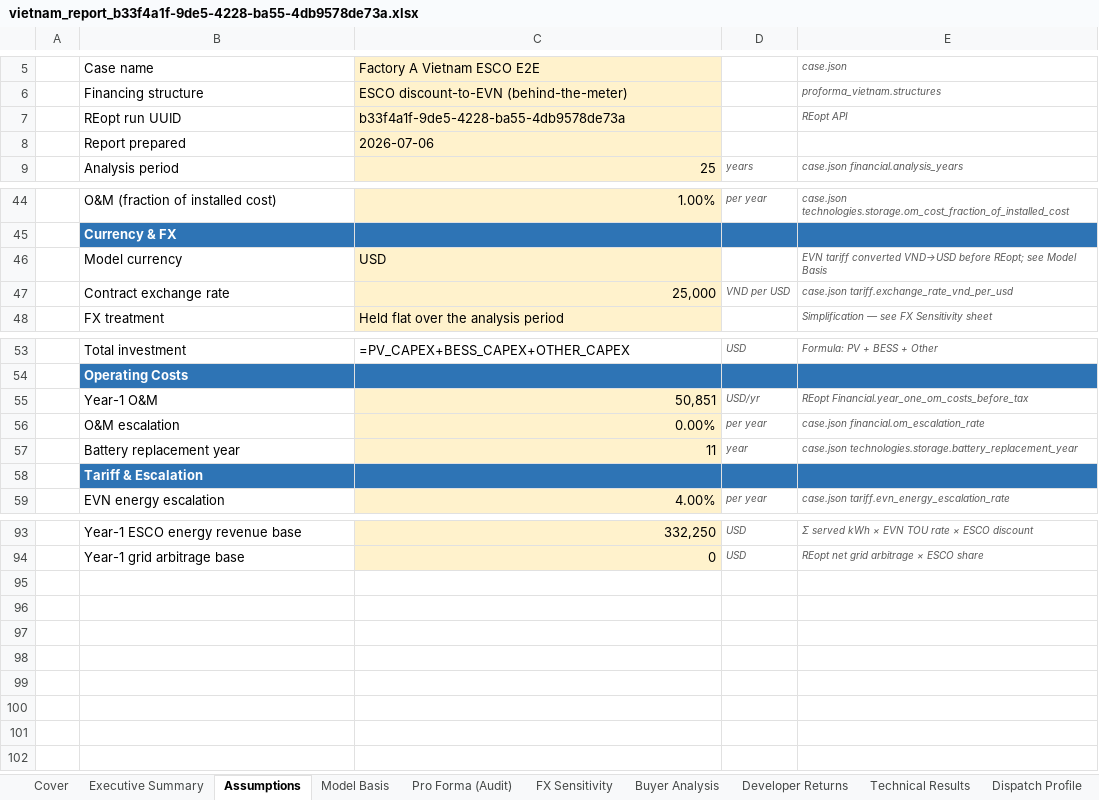
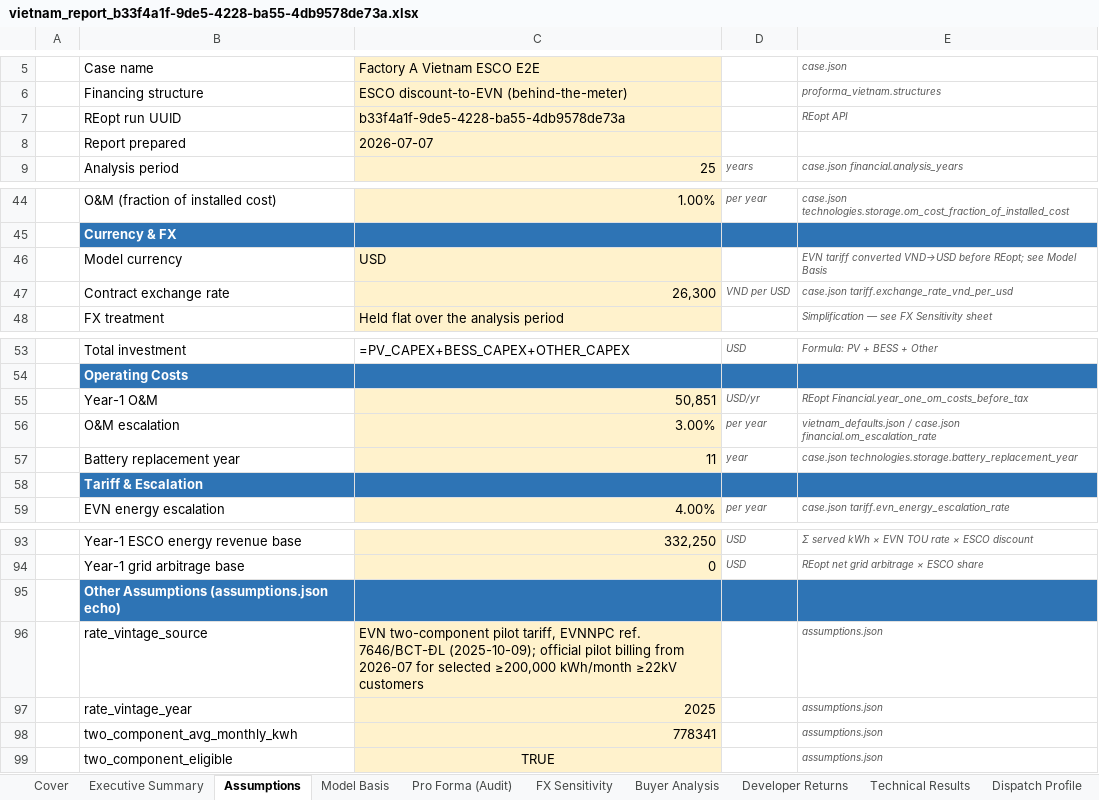
Before and after one commit to Kongnh/Reopt-API, an Excel workbook: outputs/vietnam_case/factory_a/case_3/vietnam_report_b33f4a1f-9de5-4228-ba55-4db9578de73a.xlsx, sheet Assumptions, drawn as a sheet; only a part is shown, gaps mark what is left out; values as stored, in another font and other column widths than the file's, no borders; formulas without a stored value are shown as written; the diff names each change by its address in the sheet, - before the commit and + after, or states it on an @@ line.

```diff
--- a/outputs/vietnam_case/factory_a/case_3/vietnam_report_b33f4a1f-9de5-4228-ba55-4db9578de73a.xlsx (sheet Assumptions)
+++ b/outputs/vietnam_case/factory_a/case_3/vietnam_report_b33f4a1f-9de5-4228-ba55-4db9578de73a.xlsx (sheet Assumptions)
-C8 (Factory A Vietnam ESCO E2E): 2026-07-06
+C8 (Factory A Vietnam ESCO E2E): 2026-07-07
-C47 (Factory A Vietnam ESCO E2E): 25,000
+C47 (Factory A Vietnam ESCO E2E): 26,300
-C56 (Factory A Vietnam ESCO E2E): 0.00%
+C56 (Factory A Vietnam ESCO E2E): 3.00%
-E56 (case.json): case.json financial.om_escalation_rate
+E56 (case.json): vietnam_defaults.json / case.json financial.om_escalation_rate
+row 95:  | Other Assumptions (assumptions.json echo)
+row 96:  | rate_vintage_source | EVN two-component pilot tariff, EVNNPC ref. 7646/BCT-ĐL (2025-10-09); official pilot billing from 2026-07 for selected ≥200,000 kWh/month ≥22kV customers |  | assumptions.json
+row 97:  | rate_vintage_year | 2025 |  | assumptions.json
+row 98:  | two_component_avg_monthly_kwh | 778341 |  | assumptions.json
+row 99:  | two_component_eligible | TRUE |  | assumptions.json
```
Also changed, not shown: sheet Developer Returns, sheet Pro Forma (Audit), sheet FX Sensitivity, sheet Executive Summary, sheet Cover, sheet Model Basis, outputs/vietnam_case/factory_a/case_1/vietnam_report_3dd5bf1f-fa51-4f1e-aa64-d24ae11a1820.xlsx, outputs/vietnam_case/factory_a/case_2/vietnam_report_554ee85a-6f3c-4077-8dcb-0145406d4e6e.xlsx, 23 other files.
